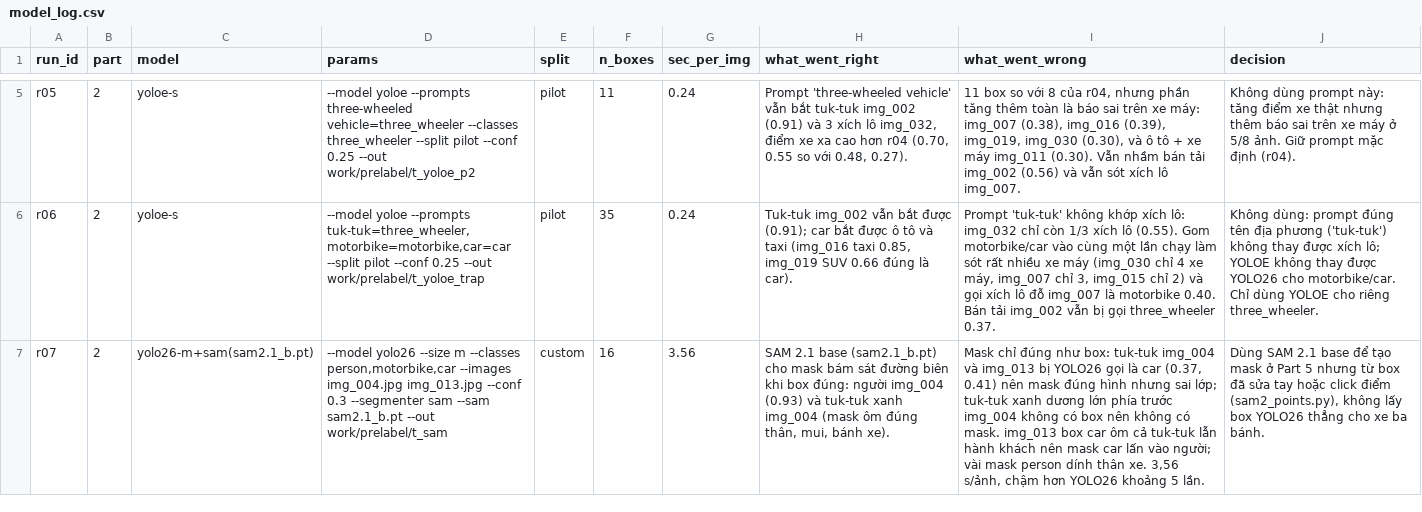
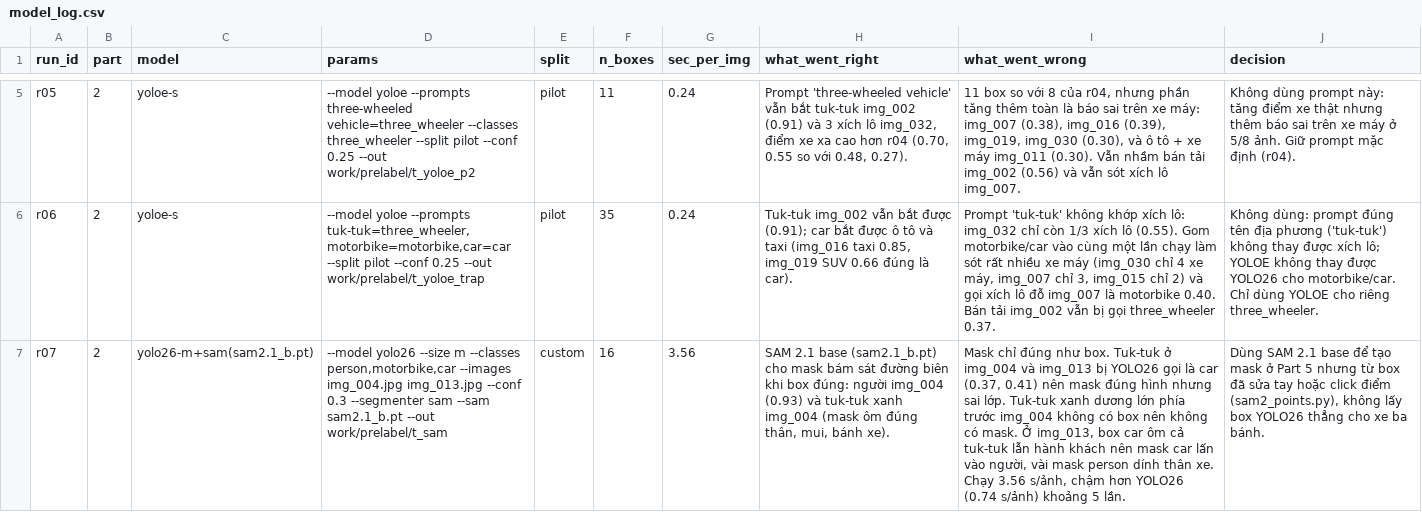
Before and after one commit to doantunglam/K5-L23-DAY08-2A202603227-DoanTungLam-AIPrelabel, a CSV file: submission/model_log.csv, drawn as a sheet; only a part is shown, gaps mark what is left out; the diff names each change by its address in the sheet, - before the commit and + after, or states it on an @@ line.

Commit message:
Part 2: sua nhan xet r07 trong model_log

```diff
--- a/submission/model_log.csv
+++ b/submission/model_log.csv
-I7 (what_went_wrong): …đúng như box: tuk-tuk img_004 và img_013 bị YOLO26 gọi là car (0.37, 0.41) nên mask đúng hình nhưng sai lớp; tuk-tuk xanh dương lớn phía trước img_004 không có box nên không có mask. img_013 box car ôm cả tuk-tuk lẫn hành khách nên mask car lấn vào người; vài mask person dính thân xe. 3,56 s/ảnh, chậm hơn YOLO26 khoảng 5…
+I7 (what_went_wrong): …đúng như box. Tuk-tuk ở img_004 và img_013 bị YOLO26 gọi là car (0.37, 0.41) nên mask đúng hình nhưng sai lớp. Tuk-tuk xanh dương lớn phía trước img_004 không có box nên không có mask. Ở img_013, box car ôm cả tuk-tuk lẫn hành khách nên mask car lấn vào người, vài mask person dính thân xe. Chạy 3.56 s/ảnh, chậm hơn YOLO26 (0.74 s/ảnh) khoảng 5…
```
